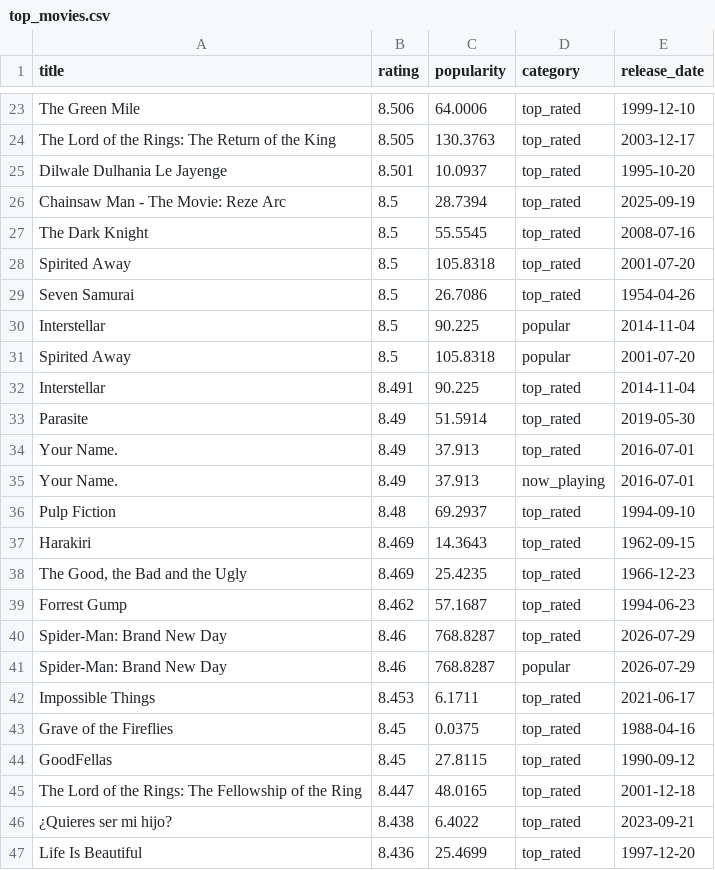
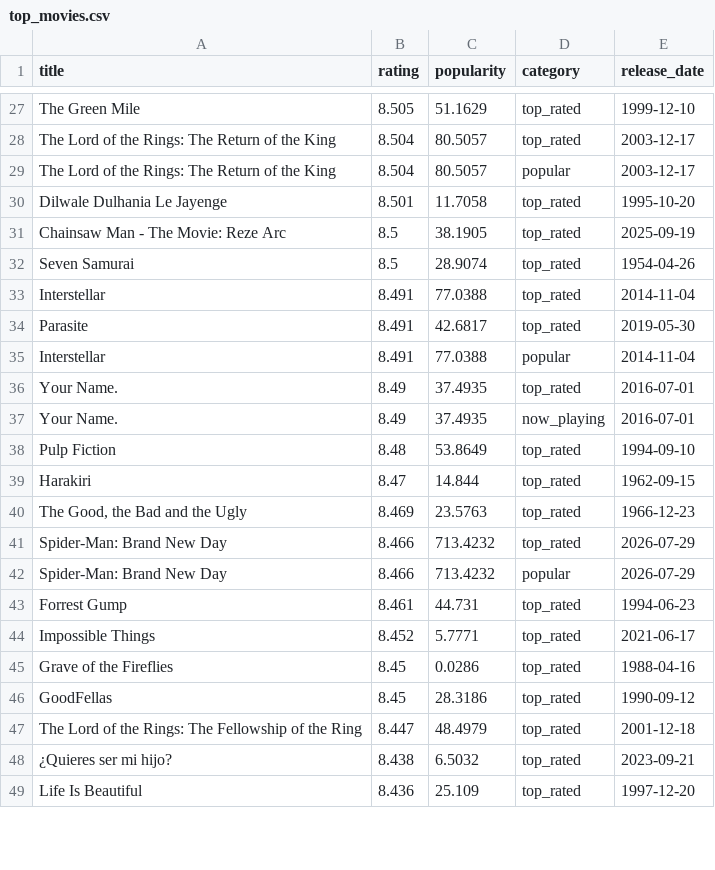
Before and after one commit to KOD-0101/movie-api-automation, a CSV file: top_movies.csv, drawn as a sheet; only a part is shown, gaps mark what is left out; removed rows and columns are numbered as before the commit, all else as after; the diff covers the shown part only; the diff names each change by its address in the sheet, - before the commit and + after, or states it on an @@ line.

```diff
--- a/top_movies.csv
+++ b/top_movies.csv
-B27 (rating): 8.506
+B27 (rating): 8.505
-C27 (popularity): 64.0006
+C27 (popularity): 51.1629
-B28 (rating): 8.505
+B28 (rating): 8.504
-C28 (popularity): 130.3763
+C28 (popularity): 80.5057
+row 29: The Lord of the Rings: The Return of the King | 8.504 | 80.5057 | popular | 2003-12-17
-C30 (popularity): 10.0937
+C30 (popularity): 11.7058
-C31 (popularity): 28.7394
+C31 (popularity): 38.1905
-row 27: The Dark Knight | 8.5 | 55.5545 | top_rated | 2008-07-16
-row 28: Spirited Away | 8.5 | 105.8318 | top_rated | 2001-07-20
-C32 (popularity): 26.7086
+C32 (popularity): 28.9074
-row 30: Interstellar | 8.5 | 90.225 | popular | 2014-11-04
-row 31: Spirited Away | 8.5 | 105.8318 | popular | 2001-07-20
-C33 (popularity): 90.225
+C33 (popularity): 77.0388
-B34 (rating): 8.49
+B34 (rating): 8.491
-C34 (popularity): 51.5914
+C34 (popularity): 42.6817
+row 35: Interstellar | 8.491 | 77.0388 | popular | 2014-11-04
-C36:C37 (popularity): 37.913
+C36:C37 (popularity): 37.4935
-C38 (popularity): 69.2937
+C38 (popularity): 53.8649
-B39 (rating): 8.469
+B39 (rating): 8.47
-C39 (popularity): 14.3643
+C39 (popularity): 14.844
-C40 (popularity): 25.4235
+C40 (popularity): 23.5763
-row 39: Forrest Gump | 8.462 | 57.1687 | top_rated | 1994-06-23
-B41:B42 (rating): 8.46
+B41:B42 (rating): 8.466
-C41:C42 (popularity): 768.8287
+C41:C42 (popularity): 713.4232
+row 43: Forrest Gump | 8.461 | 44.731 | top_rated | 1994-06-23
-B44 (rating): 8.453
+B44 (rating): 8.452
-C44 (popularity): 6.1711
+C44 (popularity): 5.7771
-C45 (popularity): 0.0375
+C45 (popularity): 0.0286
-C46 (popularity): 27.8115
+C46 (popularity): 28.3186
-C47 (popularity): 48.0165
+C47 (popularity): 48.4979
-C48 (popularity): 6.4022
+C48 (popularity): 6.5032
-C49 (popularity): 25.4699
+C49 (popularity): 25.109
```
Also changed, not shown: 7 added rows, 5 removed rows and 30 edited cells elsewhere in this file, 1 other file.
